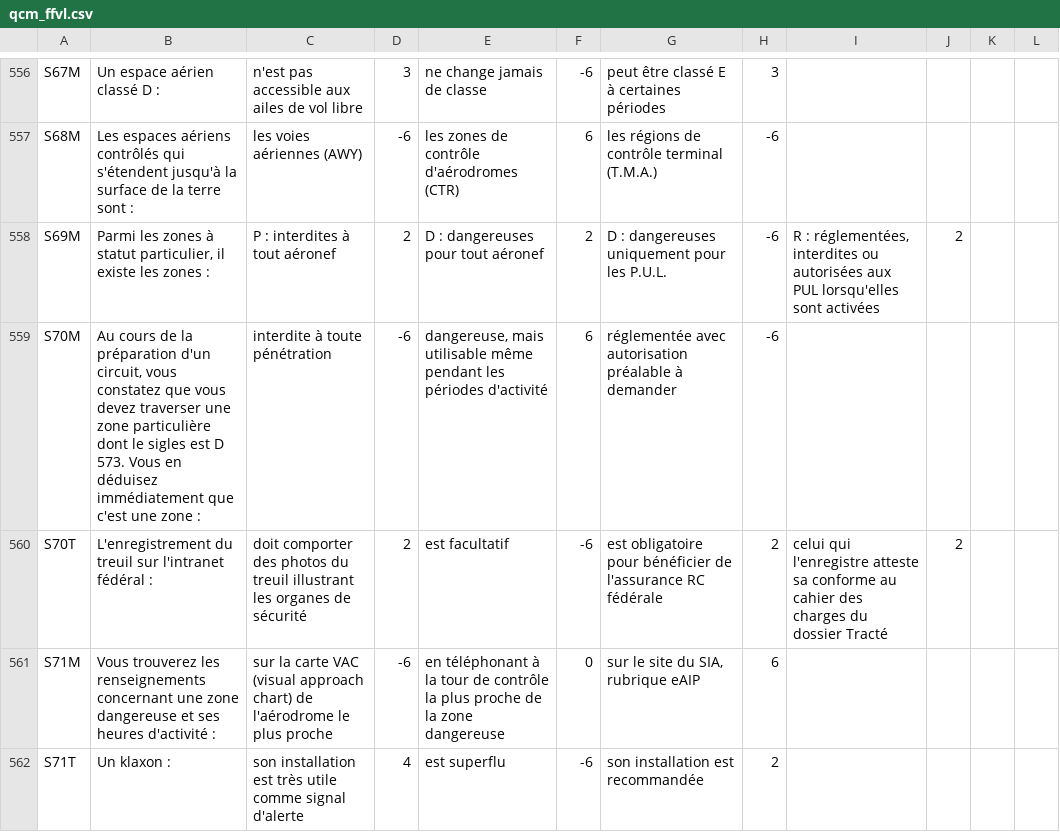
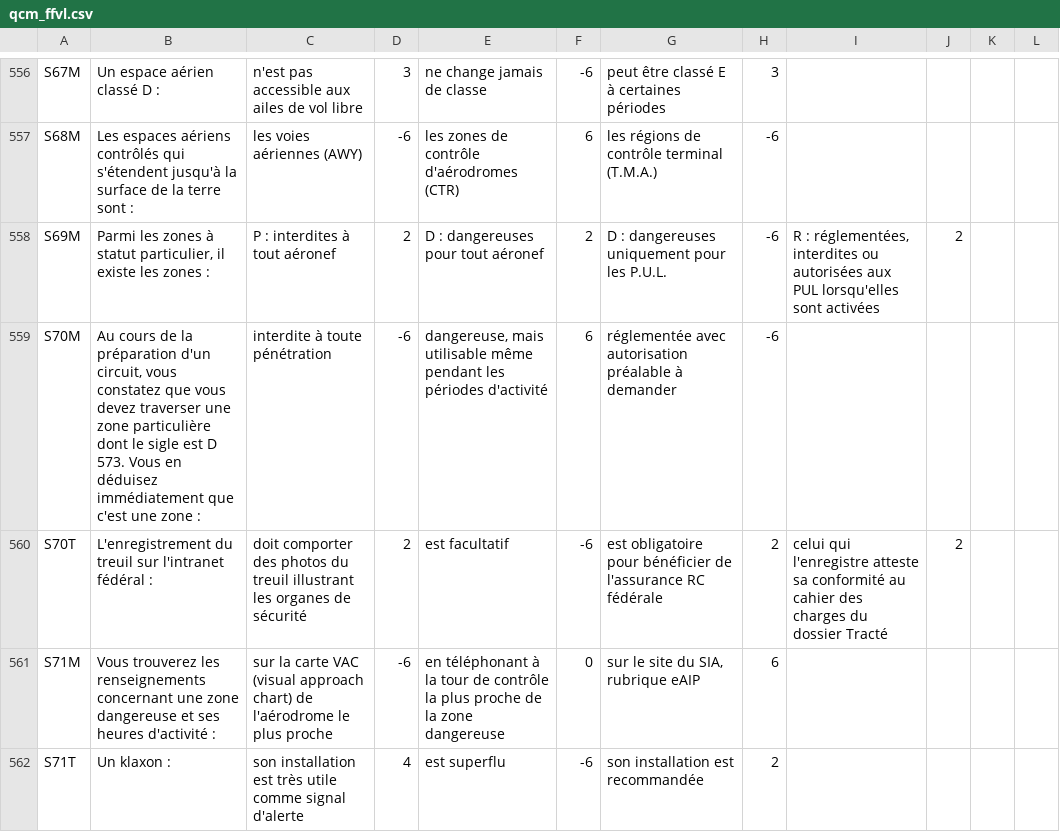
Before and after one commit to jruffet/qcmffvl, a CSV file: data/csv/qcm_ffvl.csv, drawn as a sheet; only a part is shown, gaps mark what is left out; the diff covers the shown part only.

```diff
--- a/data/csv/qcm_ffvl.csv
+++ b/data/csv/qcm_ffvl.csv
@@ -559,3 +559,3 @@ S69M,"Parmi les zones à statut particulier, il existe les zones :",P : interdit
-S70M,"Au cours de la préparation d'un circuit, vous constatez que vous devez traverser une zone particulière dont le sigles est D 573. Vous en déduisez immédiatement que c'est une zone :",interdite à toute pénétration,-6,"dangereuse, mais utilisable même pendant les périodes d'activité",6,réglementée avec autorisation préalable à demander,-6,,,,
-S70T,L'enregistrement du treuil sur l'intranet fédéral :,doit comporter des photos du treuil illustrant les organes de sécurité,2,est facultatif,-6,est obligatoire pour bénéficier de l'assurance RC fédérale,2,celui qui l'enregistre atteste sa conforme au cahier des charges du dossier Tracté,2,,
+S70M,"Au cours de la préparation d'un circuit, vous constatez que vous devez traverser une zone particulière dont le sigle est D 573. Vous en déduisez immédiatement que c'est une zone :",interdite à toute pénétration,-6,"dangereuse, mais utilisable même pendant les périodes d'activité",6,réglementée avec autorisation préalable à demander,-6,,,,
+S70T,L'enregistrement du treuil sur l'intranet fédéral :,doit comporter des photos du treuil illustrant les organes de sécurité,2,est facultatif,-6,est obligatoire pour bénéficier de l'assurance RC fédérale,2,celui qui l'enregistre atteste sa conformité au cahier des charges du dossier Tracté,2,,
 S71M,Vous trouverez les renseignements concernant une zone dangereuse et ses heures d'activité :,sur la carte VAC (visual approach chart) de l'aérodrome le plus proche,-6,en téléphonant à la tour de contrôle la plus proche de la zone dangereuse,0,"sur le site du SIA, rubrique eAIP",6,,,,
```
Also changed, not shown: 94 edited cells elsewhere in this file.
